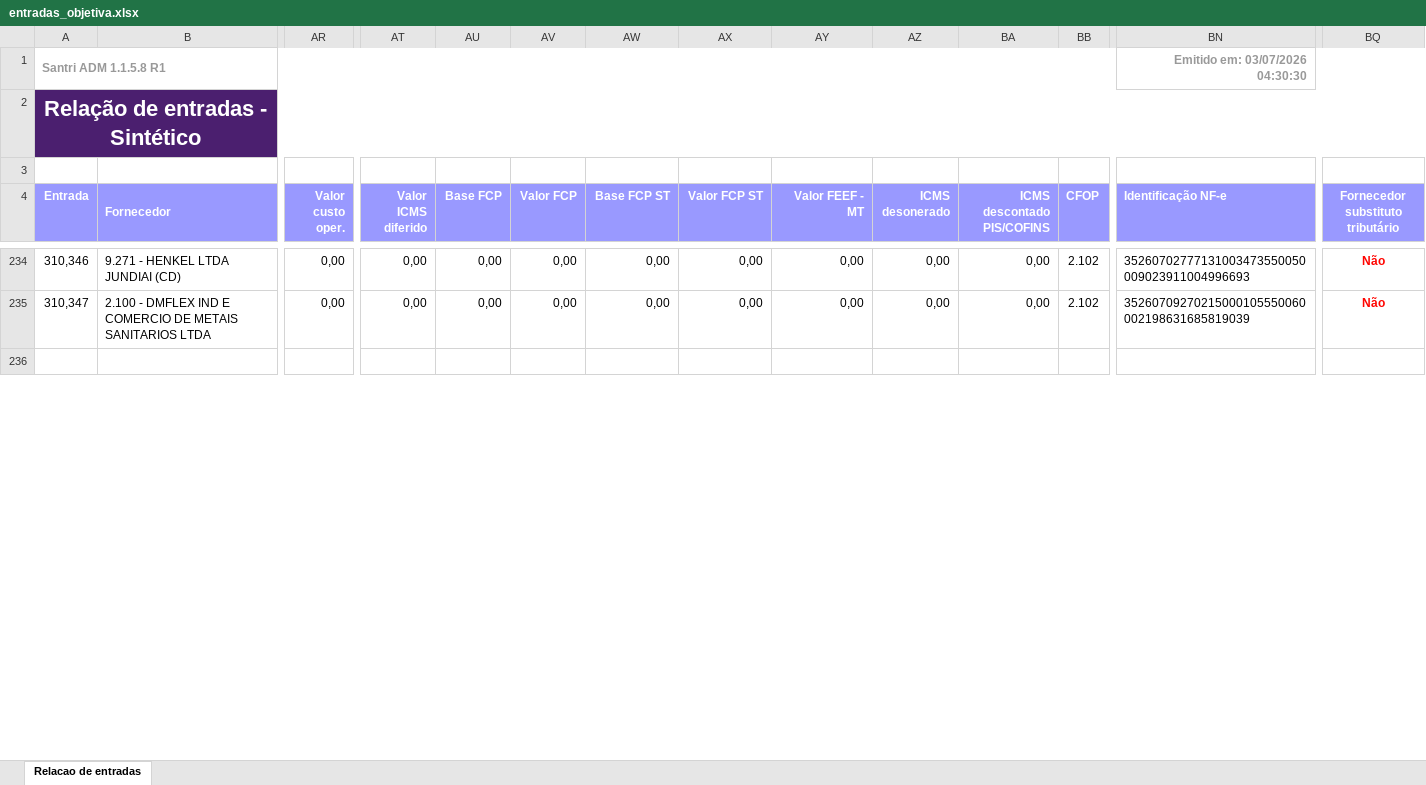
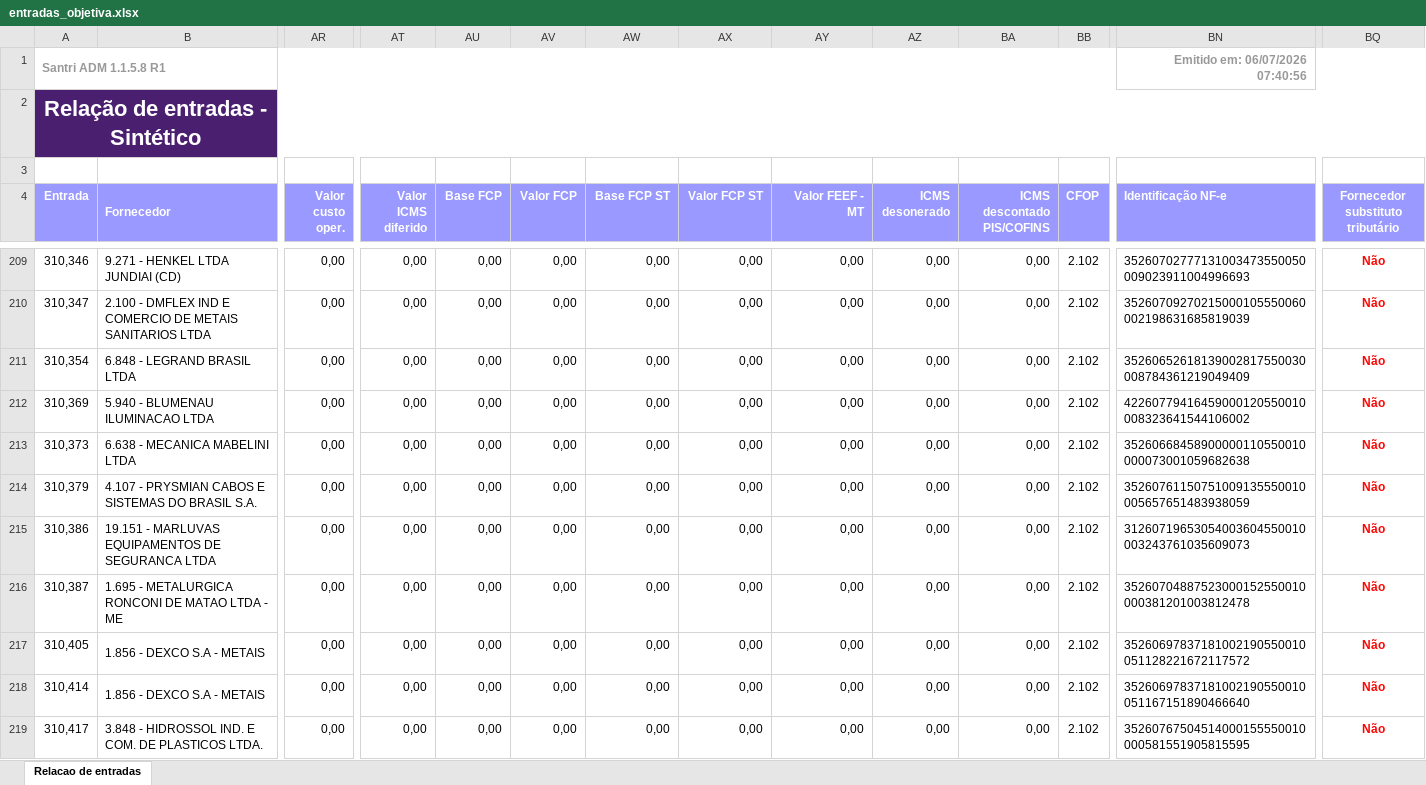
Before and after one commit to ShuuraBr/AGENDAMENTO, an Excel workbook: tratando_tabelas/objetiva/entradas_objetiva.xlsx, sheet Relacao de entradas, drawn as a sheet; only a part is shown, gaps mark what is left out; the shorter side is filled out with more unchanged rows; values as stored, in another font and other column widths than the file's, no borders; rows hold the shown columns only; the diff covers the shown part only; the diff names each change by its address in the sheet, - before the commit and + after, or states it on an @@ line.

```diff
--- a/tratando_tabelas/objetiva/entradas_objetiva.xlsx (sheet Relacao de entradas)
+++ b/tratando_tabelas/objetiva/entradas_objetiva.xlsx (sheet Relacao de entradas)
-BN1 (Identificação NF-e): Emitido em: 03/07/2026 04:30:30
+BN1 (Identificação NF-e): Emitido em: 06/07/2026 07:40:56
+row 211: 310,354 | 6.848 - LEGRAND BRASIL LTDA | 0,00 | 0,00 | 0,00 | 0,00 | 0,00 | 0,00 | 0,00 | 0,00 | 0,00 | 2.102 | 35260652618139002817550030008784361219049409 | Não
+row 212: 310,369 | 5.940 - BLUMENAU ILUMINACAO LTDA | 0,00 | 0,00 | 0,00 | 0,00 | 0,00 | 0,00 | 0,00 | 0,00 | 0,00 | 2.102 | 42260779416459000120550010008323641544106002 | Não
+row 213: 310,373 | 6.638 - MECANICA MABELINI LTDA | 0,00 | 0,00 | 0,00 | 0,00 | 0,00 | 0,00 | 0,00 | 0,00 | 0,00 | 2.102 | 35260668458900000110550010000073001059682638 | Não
+row 214: 310,379 | 4.107 - PRYSMIAN CABOS E SISTEMAS DO BRASIL S.A. | 0,00 | 0,00 | 0,00 | 0,00 | 0,00 | 0,00 | 0,00 | 0,00 | 0,00 | 2.102 | 35260761150751009135550010005657651483938059 | Não
+row 215: 310,386 | 19.151 - MARLUVAS EQUIPAMENTOS DE SEGURANCA LTDA | 0,00 | 0,00 | 0,00 | 0,00 | 0,00 | 0,00 | 0,00 | 0,00 | 0,00 | 2.102 | 31260719653054003604550010003243761035609073 | Não
+row 216: 310,387 | 1.695 - METALURGICA RONCONI DE MATAO LTDA - ME | 0,00 | 0,00 | 0,00 | 0,00 | 0,00 | 0,00 | 0,00 | 0,00 | 0,00 | 2.102 | 35260704887523000152550010000381201003812478 | Não
+row 217: 310,405 | 1.856 - DEXCO S.A - METAIS | 0,00 | 0,00 | 0,00 | 0,00 | 0,00 | 0,00 | 0,00 | 0,00 | 0,00 | 2.102 | 35260697837181002190550010051128221672117572 | Não
+row 218: 310,414 | 1.856 - DEXCO S.A - METAIS | 0,00 | 0,00 | 0,00 | 0,00 | 0,00 | 0,00 | 0,00 | 0,00 | 0,00 | 2.102 | 35260697837181002190550010051167151890466640 | Não
+row 219: 310,417 | 3.848 - HIDROSSOL IND. E COM. DE PLASTICOS LTDA. | 0,00 | 0,00 | 0,00 | 0,00 | 0,00 | 0,00 | 0,00 | 0,00 | 0,00 | 2.102 | 35260767504514000155550010000581551905815595 | Não
```
Also changed, not shown: 3 added rows, 26 removed rows and 4 edited cells elsewhere in this sheet, backend/uploads/importacao-relatorio/entradas_lojas.xlsx, tratando_tabelas/ac_coelho/entradas_ac_coelho.xlsx, 6 other files.
